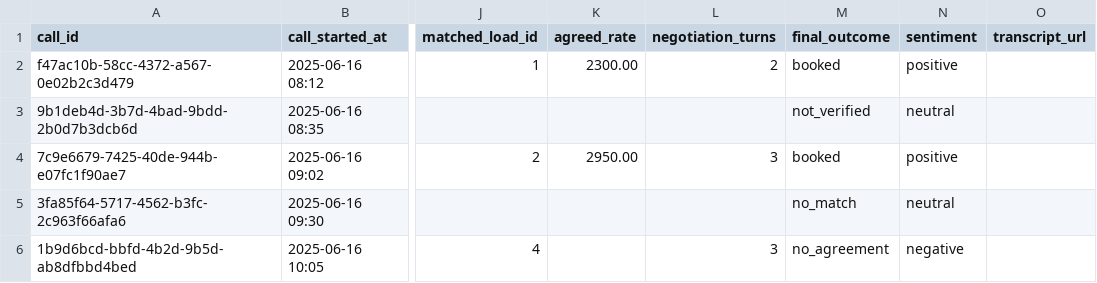
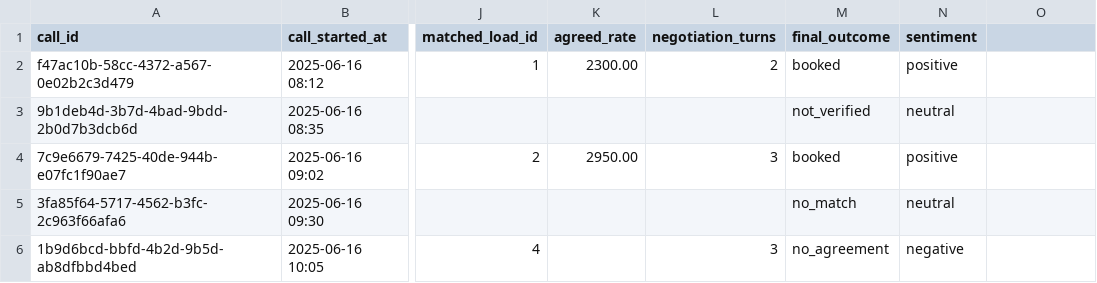
Before and after one commit to alexmadrinanfdez/hr-fde-challenge, a CSV file: data/calls.csv, drawn as a sheet; only a part is shown, gaps mark what is left out; the diff names each change by its address in the sheet, - before the commit and + after, or states it on an @@ line.

Commit message:
Remove transcript column from calls table

```diff
--- a/data/calls.csv
+++ b/data/calls.csv
-O1: transcript_url
+O1: (empty)
```
Also changed, not shown: 4 other files.
